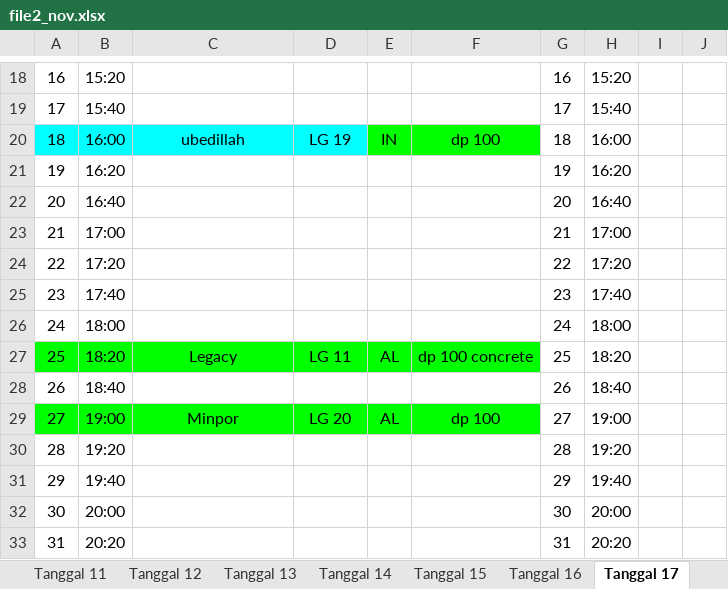
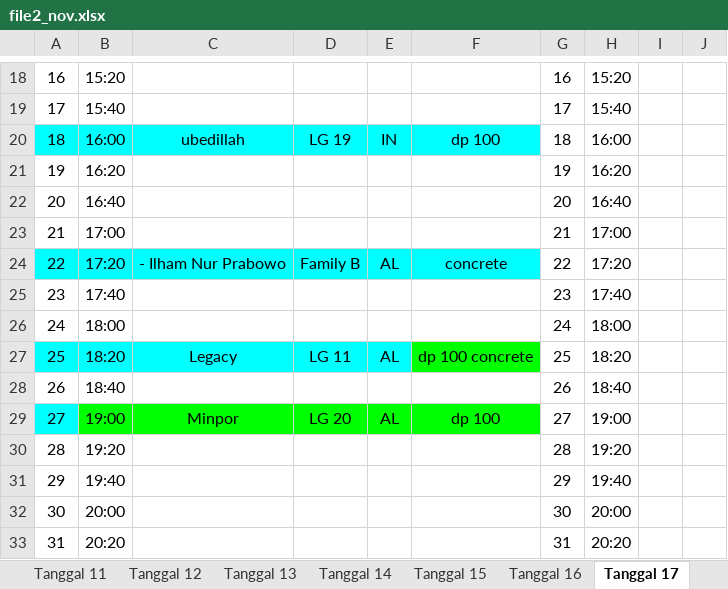
Before and after one commit to whynunuu/FoxeStudio, an Excel workbook: file2_nov.xlsx, sheet Tanggal 17, drawn as a sheet; only a part is shown, gaps mark what is left out; values as stored, in another font and other column widths than the file's, no borders; charts and pictures not drawn; the diff names each change by its address in the sheet, - before the commit and + after, or states it on an @@ line.

```diff
--- a/file2_nov.xlsx (sheet Tanggal 17)
+++ b/file2_nov.xlsx (sheet Tanggal 17)
-E20:F20 fill: #00FF00
+E20:F20 fill: #00FFFF
-A24:F24 fill: none
+A24:F24 fill: #00FFFF
-C24: (empty)
+C24: - Ilham Nur Prabowo
-D24: (empty)
+D24: Family B
-E24: (empty)
+E24: AL
-F24: (empty)
+F24: concrete
-A27:E27 fill: #00FF00
+A27:E27 fill: #00FFFF
-A29 fill: #00FF00
+A29 fill: #00FFFF
```
Also changed, not shown: sheet Tanggal 18, file1_nov.xlsm, file2.xlsx, 6 other files.
